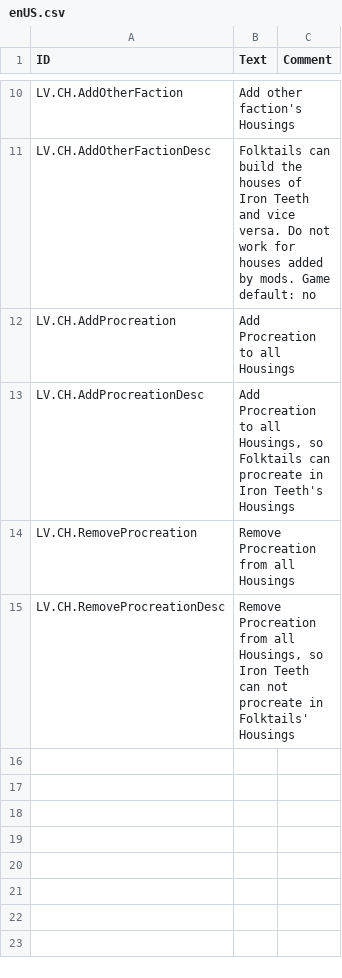
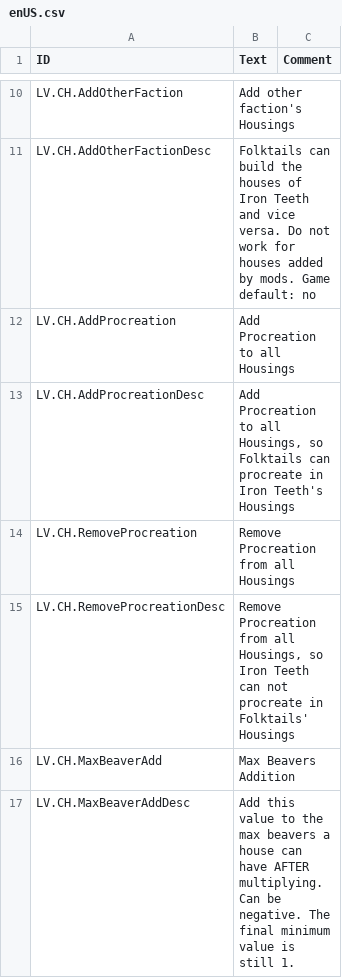
Before and after one commit to datvm/TimberbornMods, a CSV file: ConfigurableHousing/Localizations/enUS.csv, drawn as a sheet; only a part is shown, gaps mark what is left out; ↵ is a line break in a cell; the diff names each change by its address in the sheet, - before the commit and + after, or states it on an @@ line.

```diff
--- a/ConfigurableHousing/Localizations/enUS.csv
+++ b/ConfigurableHousing/Localizations/enUS.csv
+row 16: LV.CH.MaxBeaverAdd | Max Beavers Addition
+row 17: LV.CH.MaxBeaverAddDesc | Add this value to the max beavers a house can have AFTER multiplying. ↵ Can be negative. The final minimum value is still 1.
```
Also changed, not shown: ModdableWeather/Localizations/enUS.csv, 11 other files.
